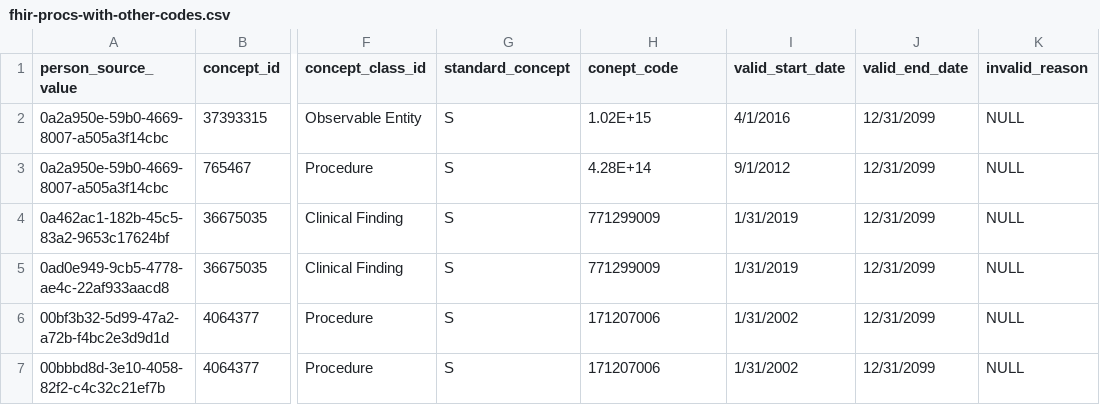
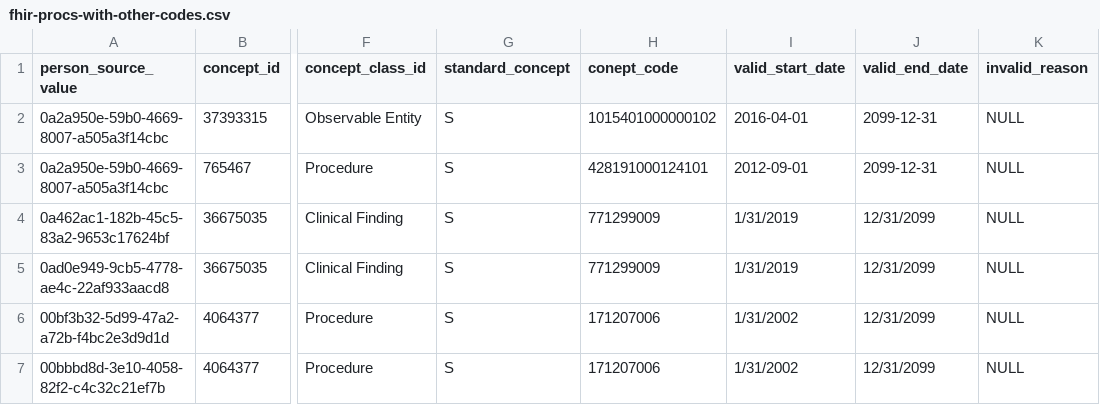
Before and after one commit to NACHC-CAD/fhir-to-omop, a CSV file: docs/pages/navbar/fhir-to-omop-mapping-documentation/procedure/data/fhir-procs-with-other-codes.csv, drawn as a sheet; only a part is shown, gaps mark what is left out; the diff names each change by its address in the sheet, - before the commit and + after, or states it on an @@ line.

Commit message:
documentation for procedure

```diff
--- a/docs/pages/navbar/fhir-to-omop-mapping-documentation/procedure/data/fhir-procs-with-other-codes.csv
+++ b/docs/pages/navbar/fhir-to-omop-mapping-documentation/procedure/data/fhir-procs-with-other-codes.csv
-H2 (conept_code): 1.02E+15
+H2 (conept_code): 1015401000000102
-I2 (valid_start_date): 4/1/2016
+I2 (valid_start_date): 2016-04-01
-J2:J3 (valid_end_date): 12/31/2099
+J2:J3 (valid_end_date): 2099-12-31
-H3 (conept_code): 4.28E+14
+H3 (conept_code): 428191000124101
-I3 (valid_start_date): 9/1/2012
+I3 (valid_start_date): 2012-09-01
```
Also changed, not shown: 2 other files.
